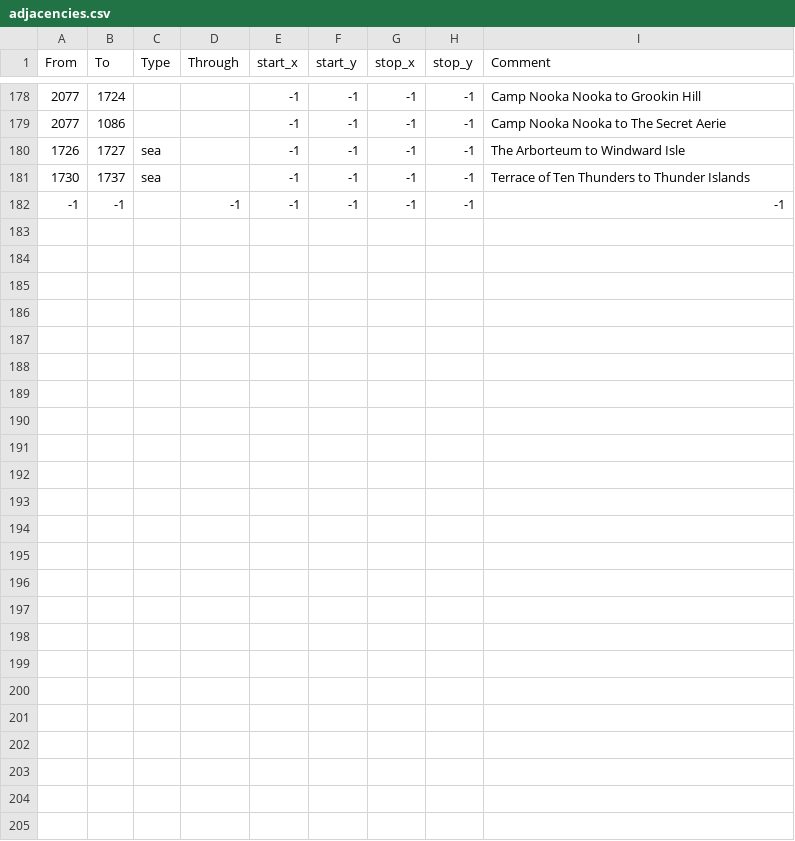
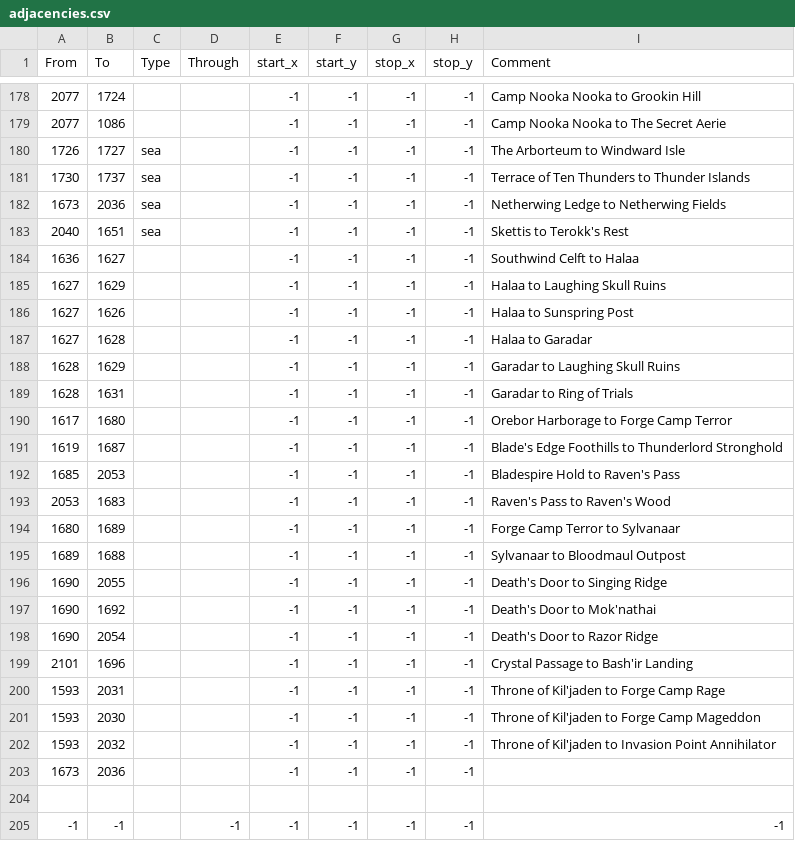
Before and after one commit to gumboLewt/warcraft_universalis, a CSV file: map/adjacencies.csv, drawn as a sheet; only a part is shown, gaps mark what is left out.

```diff
--- a/map/adjacencies.csv
+++ b/map/adjacencies.csv
@@ -181,2 +181,25 @@ From;To;Type;Through;start_x;start_y;stop_x;stop_y;Comment
 1730;1737;sea;;-1;-1;-1;-1;Terrace of Ten Thunders to Thunder Islands
+1673;2036;sea;;-1;-1;-1;-1;Netherwing Ledge to Netherwing Fields
+2040;1651;sea;;-1;-1;-1;-1;Skettis to Terokk's Rest
+1636;1627;;;-1;-1;-1;-1;Southwind Celft to Halaa
+1627;1629;;;-1;-1;-1;-1;Halaa to Laughing Skull Ruins
+1627;1626;;;-1;-1;-1;-1;Halaa to Sunspring Post
+1627;1628;;;-1;-1;-1;-1;Halaa to Garadar
+1628;1629;;;-1;-1;-1;-1;Garadar to Laughing Skull Ruins
+1628;1631;;;-1;-1;-1;-1;Garadar to Ring of Trials
+1617;1680;;;-1;-1;-1;-1;Orebor Harborage to Forge Camp Terror
+1619;1687;;;-1;-1;-1;-1;Blade's Edge Foothills to Thunderlord Stronghold
+1685;2053;;;-1;-1;-1;-1;Bladespire Hold to Raven's Pass
+2053;1683;;;-1;-1;-1;-1;Raven's Pass to Raven's Wood
+1680;1689;;;-1;-1;-1;-1;Forge Camp Terror to Sylvanaar
+1689;1688;;;-1;-1;-1;-1;Sylvanaar to Bloodmaul Outpost
+1690;2055;;;-1;-1;-1;-1;Death's Door to Singing Ridge
+1690;1692;;;-1;-1;-1;-1;Death's Door to Mok'nathai
+1690;2054;;;-1;-1;-1;-1;Death's Door to Razor Ridge
+2101;1696;;;-1;-1;-1;-1;Crystal Passage to Bash'ir Landing
+1593;2031;;;-1;-1;-1;-1;Throne of Kil'jaden to Forge Camp Rage
+1593;2030;;;-1;-1;-1;-1;Throne of Kil'jaden to Forge Camp Mageddon
+1593;2032;;;-1;-1;-1;-1;Throne of Kil'jaden to Invasion Point Annihilator
+1673;2036;;;-1;-1;-1;-1;
+
 -1;-1;;-1;-1;-1;-1;-1;-1
```
Also changed, not shown: map/definition.csv, 15 other files.
